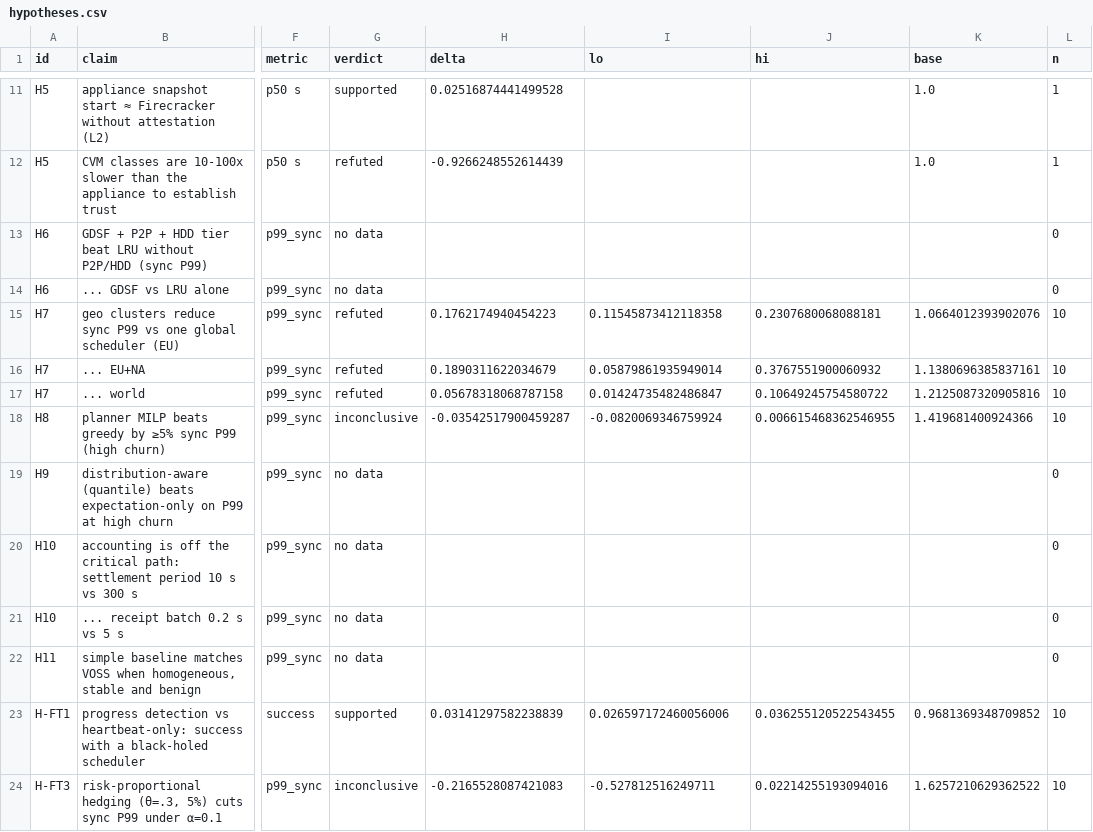
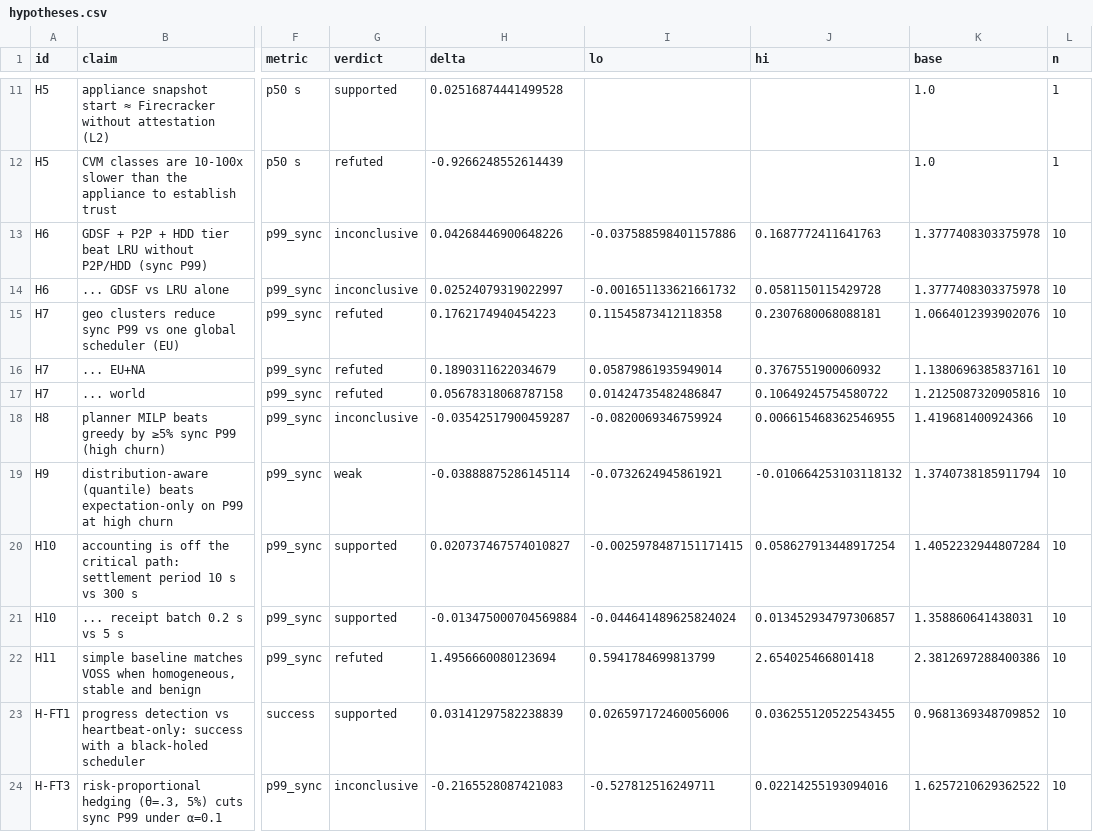
Before and after one commit to aalhadsawane/VOSS, a CSV file: paper/tables/hypotheses.csv, drawn as a sheet; only a part is shown, gaps mark what is left out; the diff names each change by its address in the sheet, - before the commit and + after, or states it on an @@ line.

```diff
--- a/paper/tables/hypotheses.csv
+++ b/paper/tables/hypotheses.csv
-G13:G14 (verdict): no data
+G13:G14 (verdict): inconclusive
-H13 (delta): (empty)
+H13 (delta): 0.04268446900648226
-I13 (lo): (empty)
+I13 (lo): -0.037588598401157886
-J13 (hi): (empty)
+J13 (hi): 0.1687772411641763
-K13:K14 (base): (empty)
+K13:K14 (base): 1.3777408303375978
-L13:L14 (n): 0
+L13:L14 (n): 10
-H14 (delta): (empty)
+H14 (delta): 0.02524079319022997
-I14 (lo): (empty)
+I14 (lo): -0.001651133621661732
-J14 (hi): (empty)
+J14 (hi): 0.0581150115429728
-G19 (verdict): no data
+G19 (verdict): weak
-H19 (delta): (empty)
+H19 (delta): -0.03888875286145114
-I19 (lo): (empty)
+I19 (lo): -0.0732624945861921
-J19 (hi): (empty)
+J19 (hi): -0.010664253103118132
-K19 (base): (empty)
+K19 (base): 1.3740738185911794
-L19:L22 (n): 0
+L19:L22 (n): 10
-G20:G21 (verdict): no data
+G20:G21 (verdict): supported
-H20 (delta): (empty)
+H20 (delta): 0.020737467574010827
-I20 (lo): (empty)
+I20 (lo): -0.0025978487151171415
-J20 (hi): (empty)
+J20 (hi): 0.058627913448917254
-K20 (base): (empty)
+K20 (base): 1.4052232944807284
-H21 (delta): (empty)
+H21 (delta): -0.013475000704569884
-I21 (lo): (empty)
+I21 (lo): -0.044641489625824024
-J21 (hi): (empty)
+J21 (hi): 0.013452934797306857
-K21 (base): (empty)
+K21 (base): 1.358860641438031
-G22 (verdict): no data
+G22 (verdict): refuted
-H22 (delta): (empty)
+H22 (delta): 1.4956660080123694
-I22 (lo): (empty)
+I22 (lo): 0.5941784699813799
-J22 (hi): (empty)
+J22 (hi): 2.654025466801418
-K22 (base): (empty)
+K22 (base): 2.3812697288400386
```
Also changed, not shown: 24 other files.
